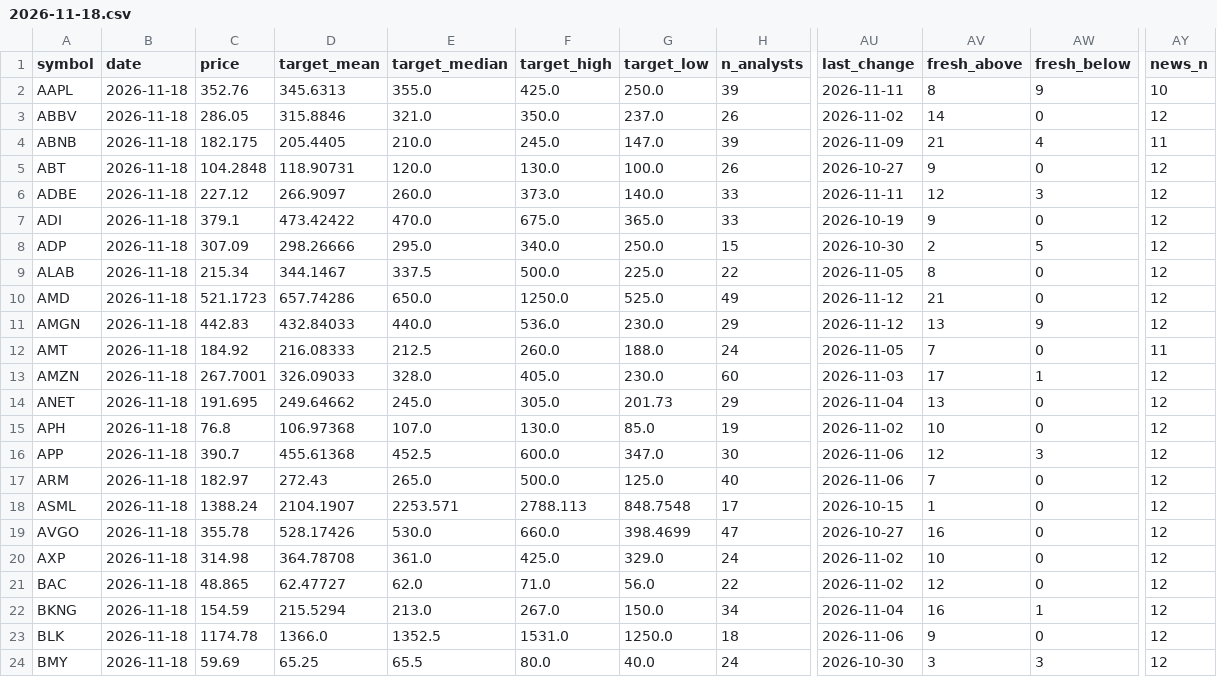
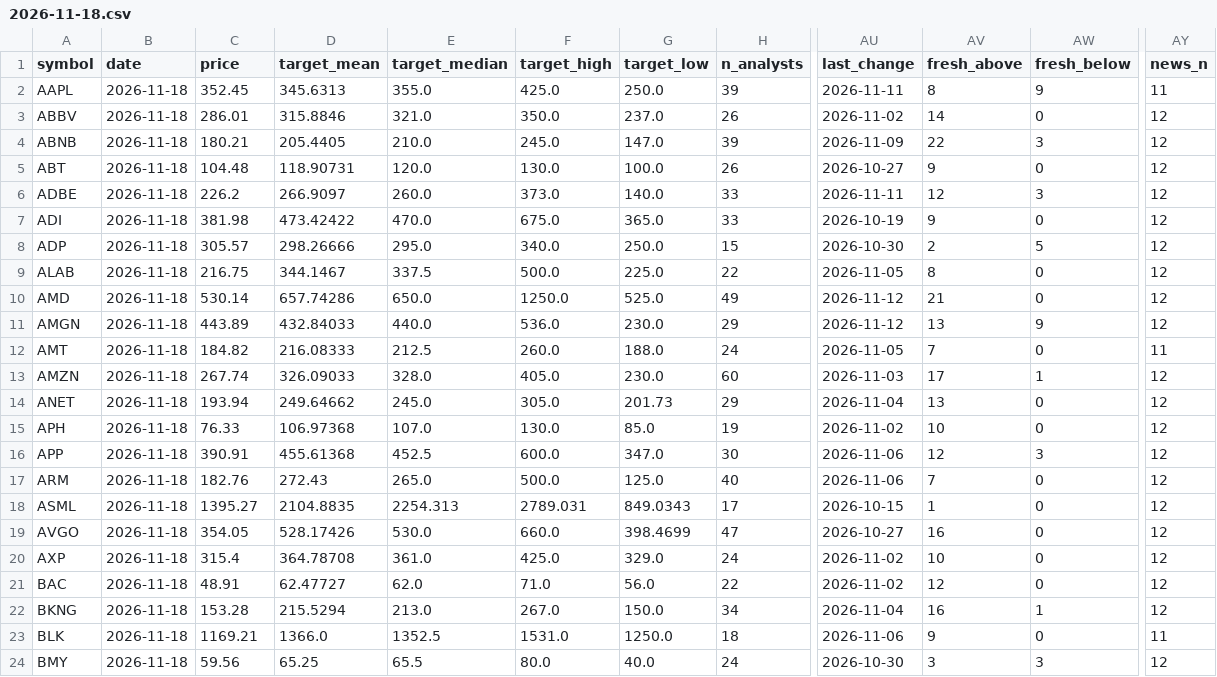
Before and after one commit to Liornim/spmo-market-bridge, a CSV file: core/analysts/2026-11-18.csv, drawn as a sheet; only a part is shown, gaps mark what is left out; the diff covers the shown part only; the diff names each change by its address in the sheet, - before the commit and + after, or states it on an @@ line.

```diff
--- a/core/analysts/2026-11-18.csv
+++ b/core/analysts/2026-11-18.csv
-C2 (price): 352.76
+C2 (price): 352.45
-AY2 (news_n): 10
+AY2 (news_n): 11
-C3 (price): 286.05
+C3 (price): 286.01
-C4 (price): 182.175
+C4 (price): 180.21
-AV4 (fresh_above): 21
+AV4 (fresh_above): 22
-AW4 (fresh_below): 4
+AW4 (fresh_below): 3
-AY4 (news_n): 11
+AY4 (news_n): 12
-C5 (price): 104.2848
+C5 (price): 104.48
-C6 (price): 227.12
+C6 (price): 226.2
-C7 (price): 379.1
+C7 (price): 381.98
-C8 (price): 307.09
+C8 (price): 305.57
-C9 (price): 215.34
+C9 (price): 216.75
-C10 (price): 521.1723
+C10 (price): 530.14
-C11 (price): 442.83
+C11 (price): 443.89
-C12 (price): 184.92
+C12 (price): 184.82
-C13 (price): 267.7001
+C13 (price): 267.74
-C14 (price): 191.695
+C14 (price): 193.94
-C15 (price): 76.8
+C15 (price): 76.33
-C16 (price): 390.7
+C16 (price): 390.91
-C17 (price): 182.97
+C17 (price): 182.76
-C18 (price): 1388.24
+C18 (price): 1395.27
-D18 (target_mean): 2104.1907
+D18 (target_mean): 2104.8835
-E18 (target_median): 2253.571
+E18 (target_median): 2254.313
-F18 (target_high): 2788.113
+F18 (target_high): 2789.031
-G18 (target_low): 848.7548
+G18 (target_low): 849.0343
-C19 (price): 355.78
+C19 (price): 354.05
-C20 (price): 314.98
+C20 (price): 315.4
-C21 (price): 48.865
+C21 (price): 48.91
-C22 (price): 154.59
+C22 (price): 153.28
-C23 (price): 1174.78
+C23 (price): 1169.21
-AY23 (news_n): 12
+AY23 (news_n): 11
-C24 (price): 59.69
+C24 (price): 59.56
```
Also changed, not shown: 114 edited cells elsewhere in this file, 2 other files.
